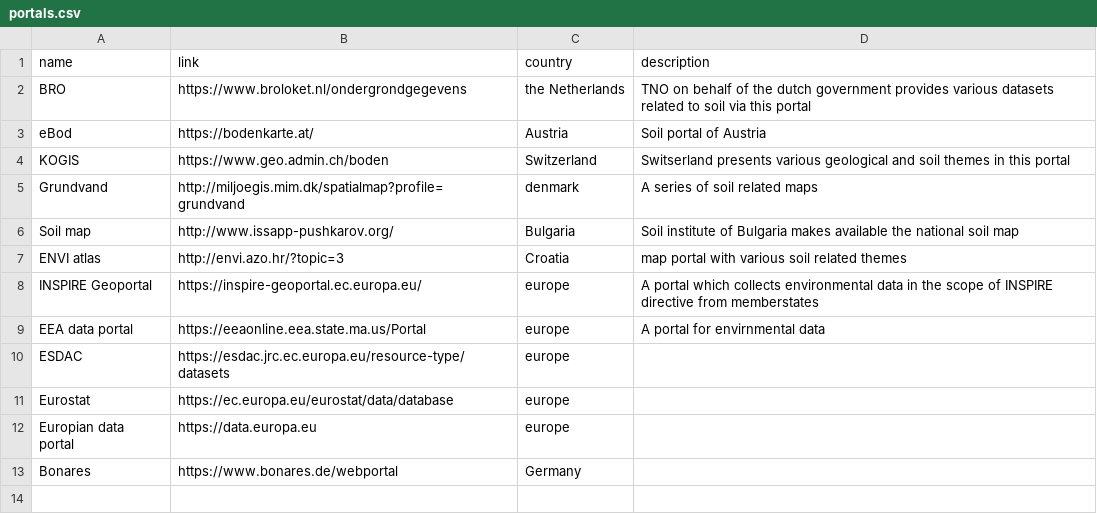
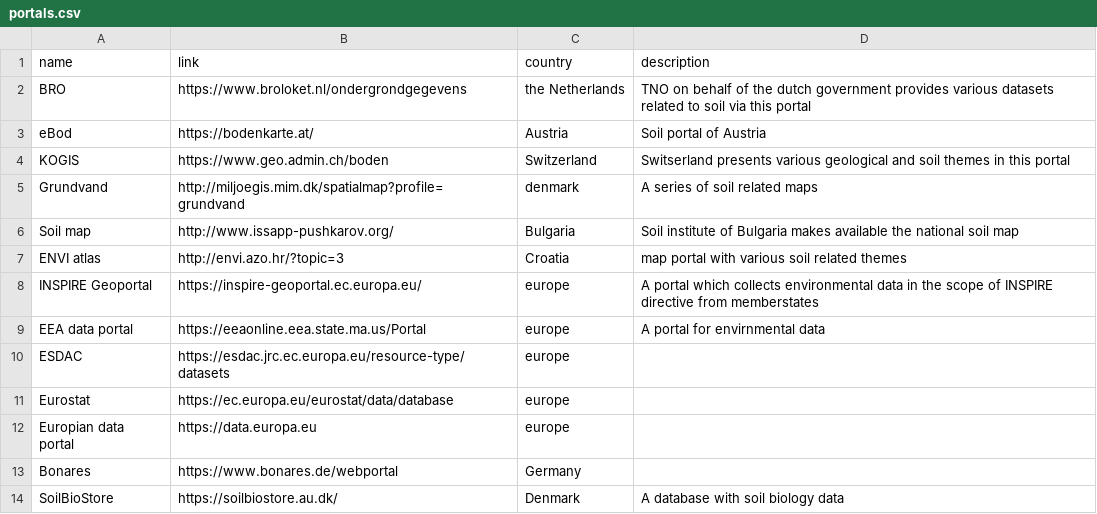
Before and after one commit to phkrogh/hub, a CSV file: datasets/portals.csv, drawn as a sheet.

Commit message:
Update portals.csv

```diff
--- a/datasets/portals.csv
+++ b/datasets/portals.csv
@@ -13 +13,2 @@ Europian data portal, https://data.europa.eu, europe ,
 Bonares, https://www.bonares.de/webportal, Germany,
+SoilBioStore,https://soilbiostore.au.dk/,Denmark, A database with soil biology data
```
